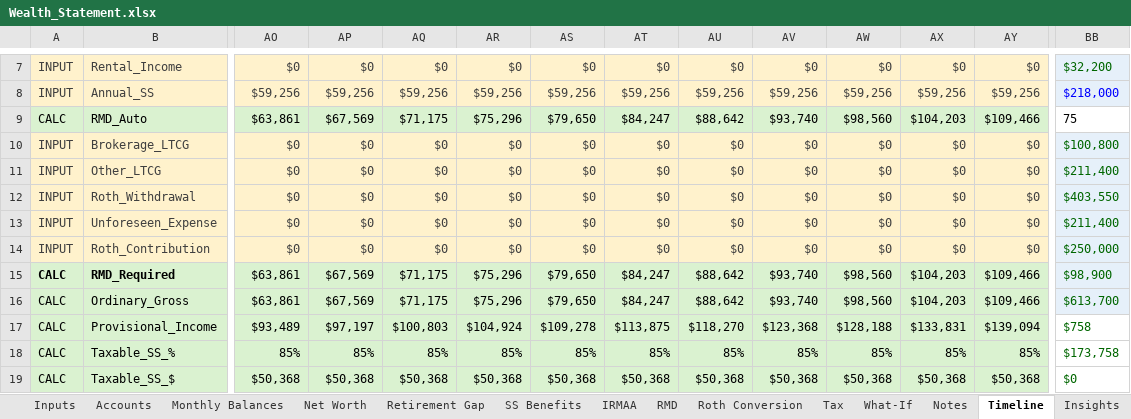
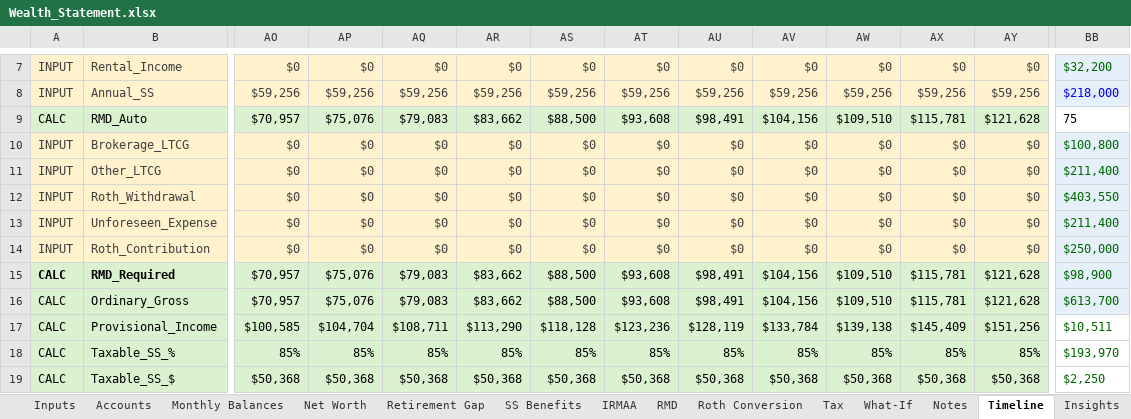
Before and after one commit to tserdp/wealth-map, an Excel workbook: planning/Wealth_Statement.xlsx, sheet Timeline, drawn as a sheet; only a part is shown, gaps mark what is left out; values as stored, in another font and other column widths than the file's, no borders; the diff covers the shown part only; the diff names each change by its address in the sheet, - before the commit and + after, or states it on an @@ line.

```diff
--- a/planning/Wealth_Statement.xlsx (sheet Timeline)
+++ b/planning/Wealth_Statement.xlsx (sheet Timeline)
-AO9: $63,861
+AO9: $70,957
-AP9: $67,569
+AP9: $75,076
-AQ9: $71,175
+AQ9: $79,083
-AR9: $75,296
+AR9: $83,662
-AS9: $79,650
+AS9: $88,500
-AT9: $84,247
+AT9: $93,608
-AU9: $88,642
+AU9: $98,491
-AV9: $93,740
+AV9: $104,156
-AW9: $98,560
+AW9: $109,510
-AX9: $104,203
+AX9: $115,781
-AY9: $109,466
+AY9: $121,628
-AO15:AO16: $63,861
+AO15:AO16: $70,957
-AP15:AP16: $67,569
+AP15:AP16: $75,076
-AQ15:AQ16: $71,175
+AQ15:AQ16: $79,083
-AR15:AR16: $75,296
+AR15:AR16: $83,662
-AS15:AS16: $79,650
+AS15:AS16: $88,500
-AT15:AT16: $84,247
+AT15:AT16: $93,608
-AU15:AU16: $88,642
+AU15:AU16: $98,491
-AV15:AV16: $93,740
+AV15:AV16: $104,156
-AW15:AW16: $98,560
+AW15:AW16: $109,510
-AX15:AX16: $104,203
+AX15:AX16: $115,781
-AY15:AY16: $109,466
+AY15:AY16: $121,628
-AO17: $93,489
+AO17: $100,585
-AP17: $97,197
+AP17: $104,704
-AQ17: $100,803
+AQ17: $108,711
-AR17: $104,924
+AR17: $113,290
-AS17: $109,278
+AS17: $118,128
-AT17: $113,875
+AT17: $123,236
-AU17: $118,270
+AU17: $128,119
-AV17: $123,368
+AV17: $133,784
-AW17: $128,188
+AW17: $139,138
-AX17: $133,831
+AX17: $145,409
-AY17: $139,094
+AY17: $151,256
-BB17: $758
+BB17: $10,511
-BB18: $173,758
+BB18: $193,970
-BB19: $0
+BB19: $2,250
```
Also changed, not shown: 4 added rows, 4 removed rows and 458 edited cells elsewhere in this sheet, sheet What-If, sheet Monthly Balances, sheet Comparison, sheet Net Worth, sheet Retirement Gap, sheet Roth Conversion, 3 more sheets, hidden cells, charts or pictures, 10 other files.
